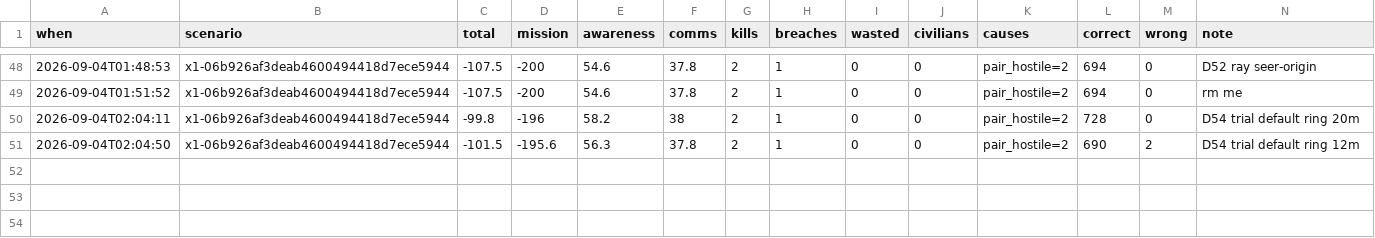
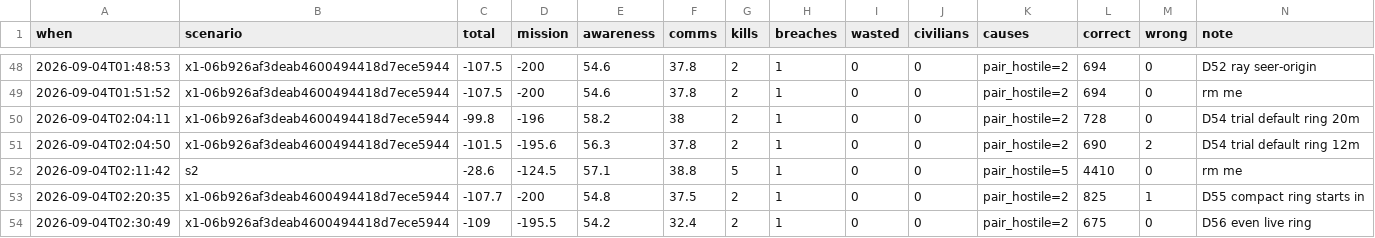
Before and after one commit to Avdbergnmf/fiducial-take-home, a CSV file: runs/history.csv, drawn as a sheet; only a part is shown, gaps mark what is left out.

Commit message:
redistribution fixed through keeping live roster based on hopped heartbeats.

```diff
--- a/runs/history.csv
+++ b/runs/history.csv
@@ -51 +51,4 @@
 "2026-09-04T02:04:50","x1-06b926af3deab4600494418d7ece5944","-101.5","-195.6","56.3","37.8","2","1","0","0","pair_hostile=2","690","2","D54 trial default ring 12m"
+"2026-09-04T02:11:42","s2","-28.6","-124.5","57.1","38.8","5","1","0","0","pair_hostile=5","4410","0","rm me"
+"2026-09-04T02:20:35","x1-06b926af3deab4600494418d7ece5944","-107.7","-200","54.8","37.5","2","1","0","0","pair_hostile=2","825","1","D55 compact ring starts in"
+"2026-09-04T02:30:49","x1-06b926af3deab4600494418d7ece5944","-109","-195.5","54.2","32.4","2","1","0","0","pair_hostile=2","675","0","D56 even live ring"
```
Also changed, not shown: 9 other files.
